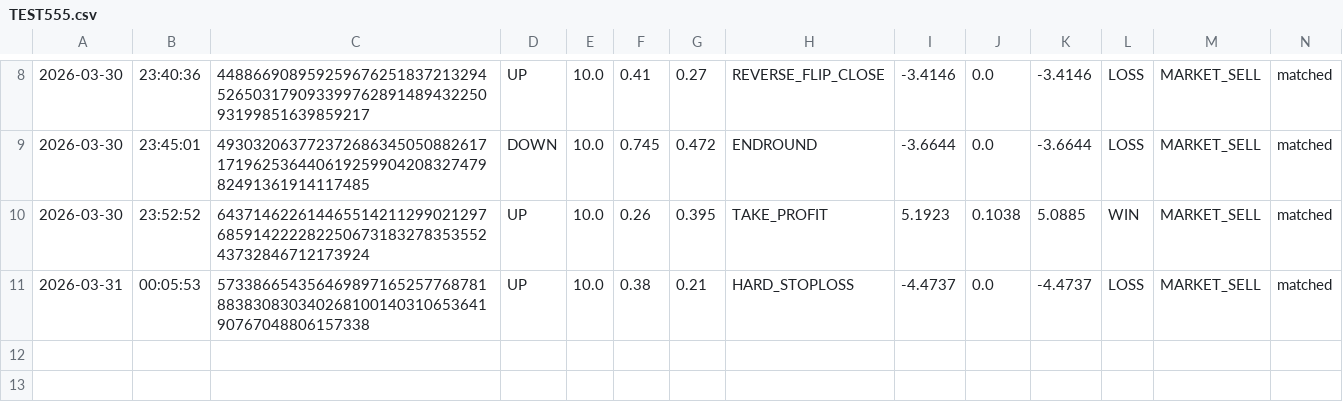
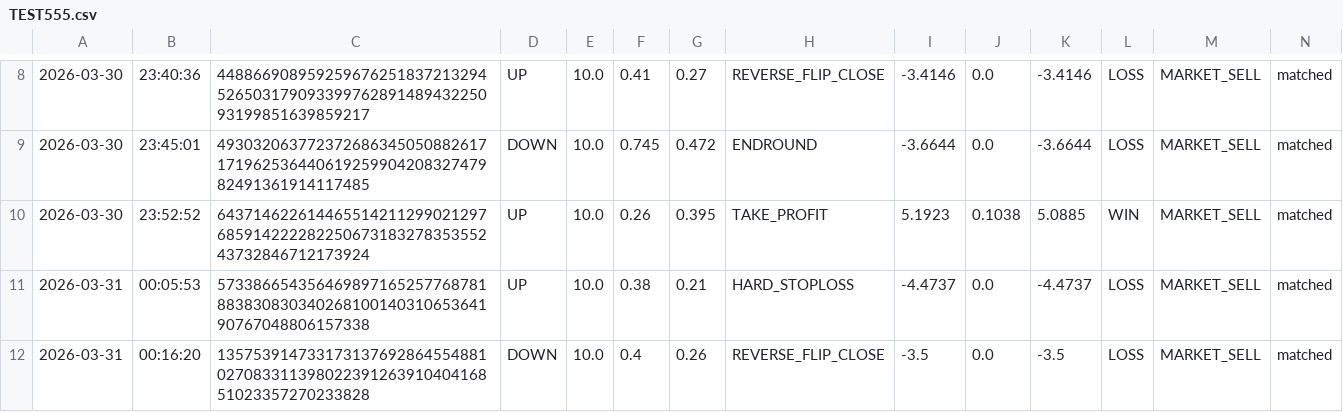
Before and after one commit to gutu99/bot-dashboard, a CSV file: TEST555.csv, drawn as a sheet; only a part is shown, gaps mark what is left out; the diff names each change by its address in the sheet, - before the commit and + after, or states it on an @@ line.

```diff
--- a/TEST555.csv
+++ b/TEST555.csv
+row 12: 2026-03-31 | 00:16:20 | 13575391473317313769286455488102708331139802239126391040416851023357270233828 | DOWN | 10.0 | 0.4 | 0.26 | REVERSE_FLIP_CLOSE | -3.5 | 0.0 | -3.5 | LOSS | MARKET_SELL | matched
```
Also changed, not shown: Test1.csv.
